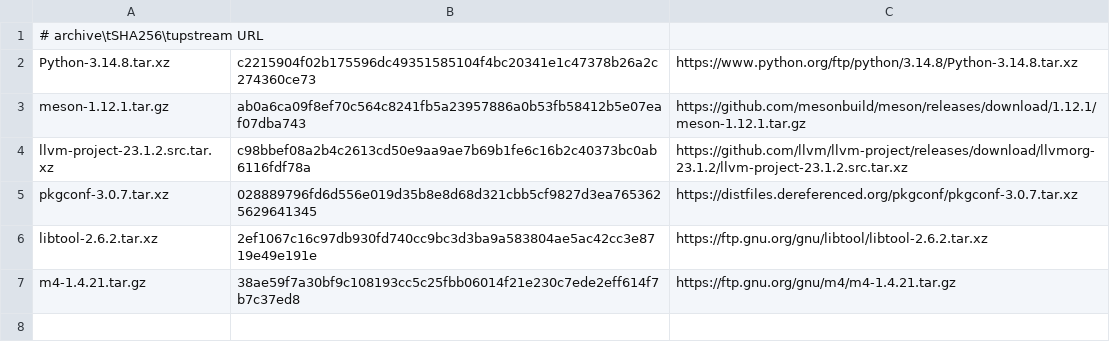
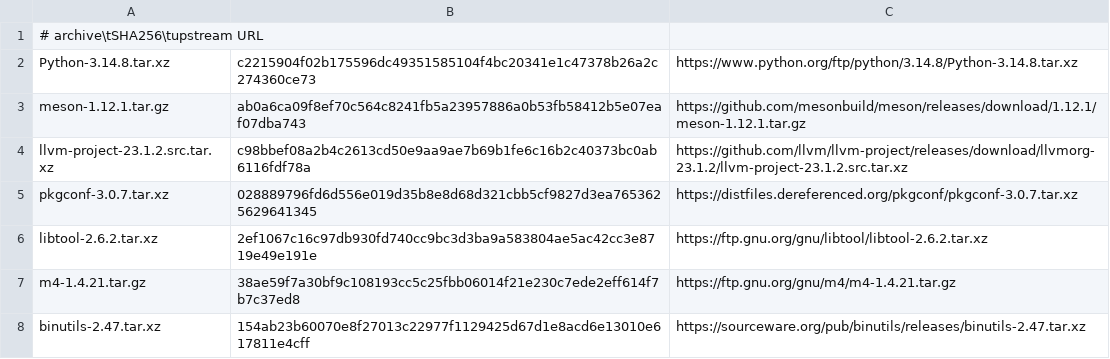
Before and after one commit to neonix20b/EmberBSD-Ports, a TSV file: profiles/common-build-tools/sources.tsv, drawn as a sheet; the diff names each change by its address in the sheet, - before the commit and + after, or states it on an @@ line.

Commit message:
feat(toolchain): cross-build and validate Binutils 2.47

```diff
--- a/profiles/common-build-tools/sources.tsv
+++ b/profiles/common-build-tools/sources.tsv
+row 8: binutils-2.47.tar.xz | 154ab23b60070e8f27013c22977f1129425d67d1e8acd6e13010e617811e4cff | https://sourceware.org/pub/binutils/releases/binutils-2.47.tar.xz
```
Also changed, not shown: 32 other files.
